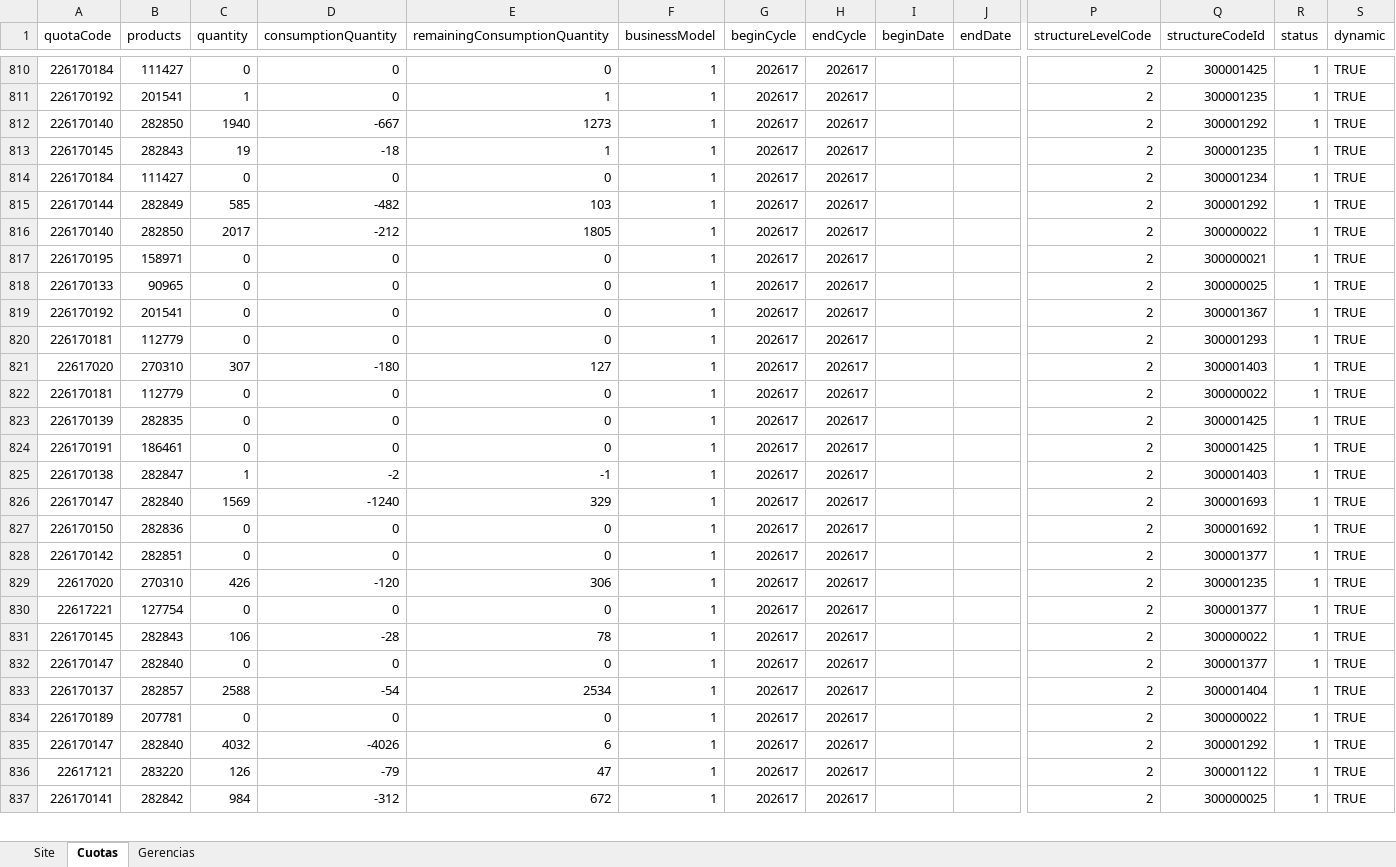
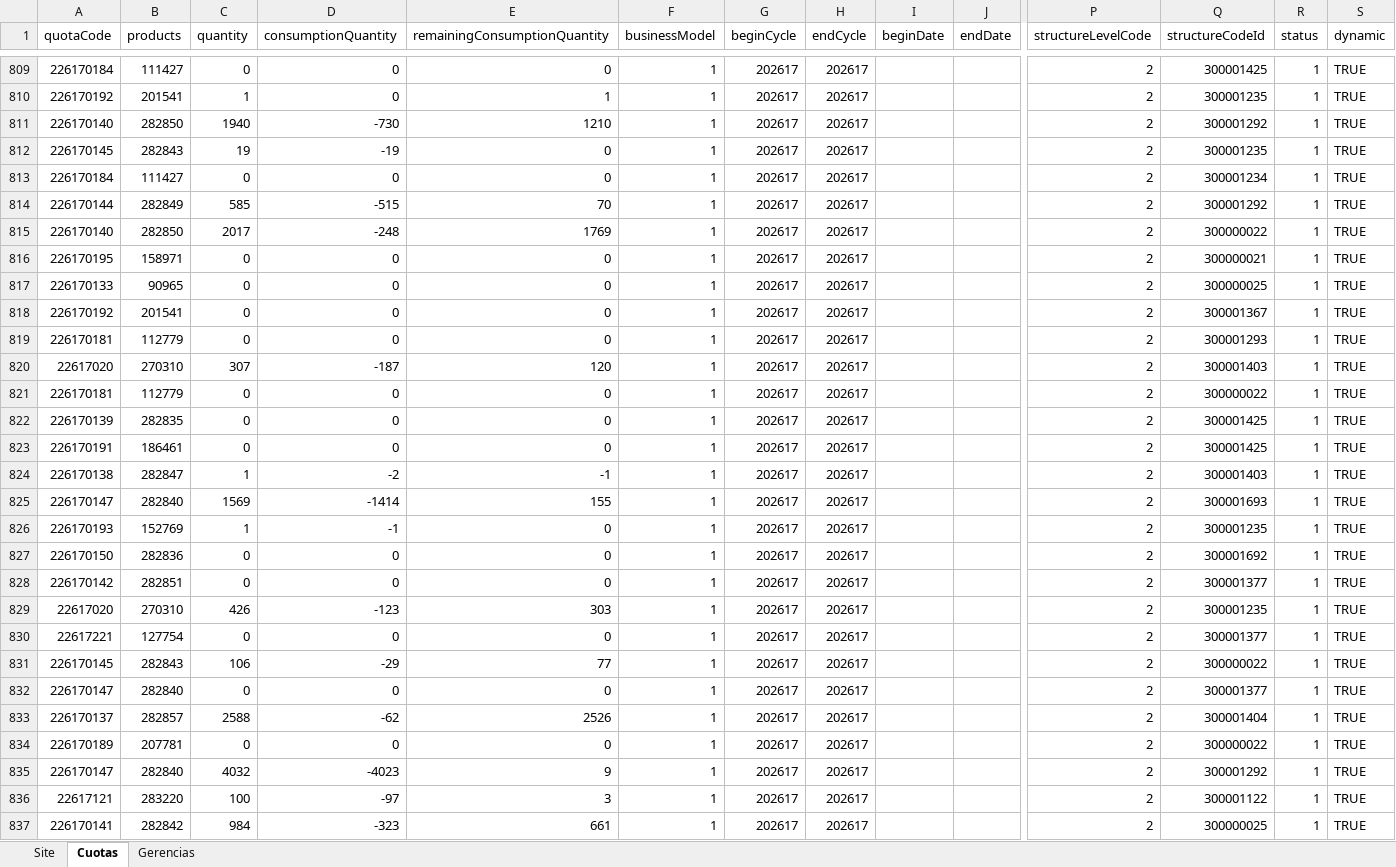
Before and after one commit to deciclomonitoreo-hub/Navidad, an Excel workbook: Brief Site showroom.xlsx, sheet Cuotas, drawn as a sheet; only a part is shown, gaps mark what is left out; values as stored, in another font and other column widths than the file's, no cell formats; addresses are those after the commit; rows hold the shown columns only; the diff covers the shown part only; the diff names each change by its address in the sheet, - before the commit and + after, or states it on an @@ line.

```diff
--- a/Brief Site showroom.xlsx (sheet Cuotas)
+++ b/Brief Site showroom.xlsx (sheet Cuotas)
-D811 (consumptionQuantity): -667
+D811 (consumptionQuantity): -730
-E811 (remainingConsumptionQuantity): 1273
+E811 (remainingConsumptionQuantity): 1210
-D812 (consumptionQuantity): -18
+D812 (consumptionQuantity): -19
-E812 (remainingConsumptionQuantity): 1
+E812 (remainingConsumptionQuantity): 0
-D814 (consumptionQuantity): -482
+D814 (consumptionQuantity): -515
-E814 (remainingConsumptionQuantity): 103
+E814 (remainingConsumptionQuantity): 70
-D815 (consumptionQuantity): -212
+D815 (consumptionQuantity): -248
-E815 (remainingConsumptionQuantity): 1805
+E815 (remainingConsumptionQuantity): 1769
-D820 (consumptionQuantity): -180
+D820 (consumptionQuantity): -187
-E820 (remainingConsumptionQuantity): 127
+E820 (remainingConsumptionQuantity): 120
-D825 (consumptionQuantity): -1240
+D825 (consumptionQuantity): -1414
-E825 (remainingConsumptionQuantity): 329
+E825 (remainingConsumptionQuantity): 155
+row 826: 226170193 | 152769 | 1 | -1 | 0 | 1 | 202617 | 202617 |  |  | 2 | 300001235 | 1 | TRUE
-D829 (consumptionQuantity): -120
+D829 (consumptionQuantity): -123
-E829 (remainingConsumptionQuantity): 306
+E829 (remainingConsumptionQuantity): 303
-D831 (consumptionQuantity): -28
+D831 (consumptionQuantity): -29
-E831 (remainingConsumptionQuantity): 78
+E831 (remainingConsumptionQuantity): 77
-D833 (consumptionQuantity): -54
+D833 (consumptionQuantity): -62
-E833 (remainingConsumptionQuantity): 2534
+E833 (remainingConsumptionQuantity): 2526
-D835 (consumptionQuantity): -4026
+D835 (consumptionQuantity): -4023
-E835 (remainingConsumptionQuantity): 6
+E835 (remainingConsumptionQuantity): 9
-C836 (quantity): 126
+C836 (quantity): 100
-D836 (consumptionQuantity): -79
+D836 (consumptionQuantity): -97
-E836 (remainingConsumptionQuantity): 47
+E836 (remainingConsumptionQuantity): 3
-D837 (consumptionQuantity): -312
+D837 (consumptionQuantity): -323
-E837 (remainingConsumptionQuantity): 672
+E837 (remainingConsumptionQuantity): 661
```
Also changed, not shown: 2 added rows, 3 removed rows and 447 edited cells elsewhere in this sheet, sheet Site, cell formats, 3 other files.
